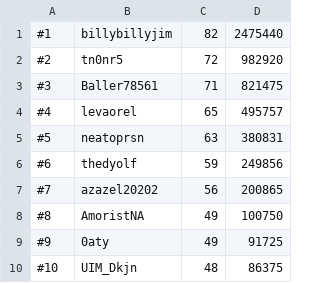
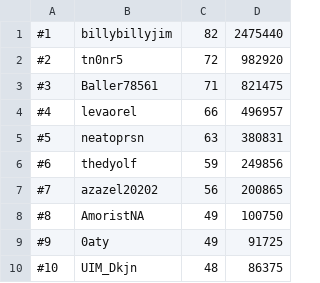
Before and after one commit to skillscape/skillscape, a CSV file: Skillbot/Hiscores/mining.csv, drawn as a sheet; only a part is shown.

```diff
--- a/Skillbot/Hiscores/mining.csv
+++ b/Skillbot/Hiscores/mining.csv
@@ -3,3 +3,3 @@
 #3, Baller78561, 71, 821475
-#4, levaorel, 65, 495757
+#4, levaorel, 66, 496957
 #5, neatoprsn, 63, 380831
```
Also changed, not shown: Skillbot/Hiscores/total.csv, Skillbot/Hiscores/woodcutting.csv.
